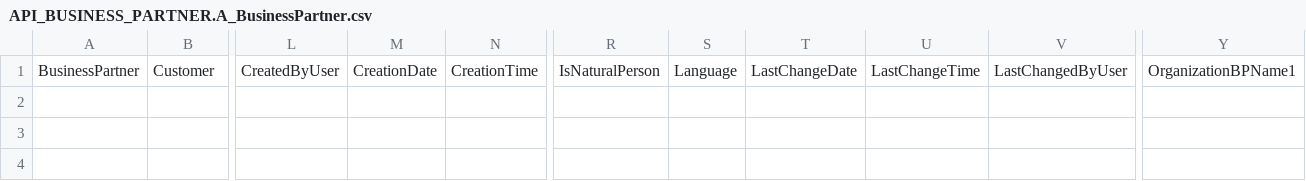
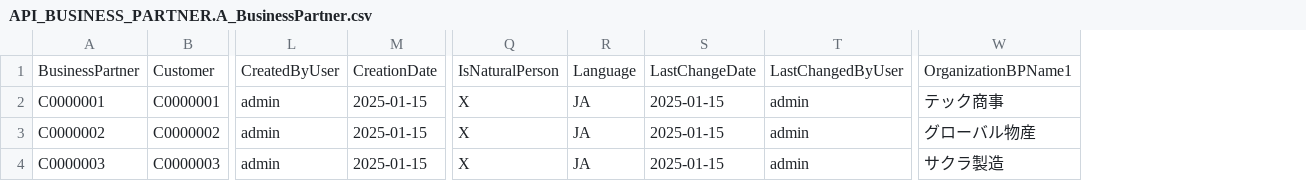
Before and after one commit to smarftech18/verification_createShipData, a CSV file: db/data/API_BUSINESS_PARTNER.A_BusinessPartner.csv, drawn as a sheet; only a part is shown, gaps mark what is left out; removed rows and columns are numbered as before the commit, all else as after; rows hold the shown columns only; the diff names each change by its address in the sheet, - before the commit and + after, or states it on an @@ line.

```diff
--- a/db/data/API_BUSINESS_PARTNER.A_BusinessPartner.csv
+++ b/db/data/API_BUSINESS_PARTNER.A_BusinessPartner.csv
-column N, row 1: CreationTime
-column U, row 1: LastChangeTime
+row 2: C0000001 | C0000001 | admin | 2025-01-15 | X | JA | 2025-01-15 | admin | テック商事
+row 3: C0000002 | C0000002 | admin | 2025-01-15 | X | JA | 2025-01-15 | admin | グローバル物産
+row 4: C0000003 | C0000003 | admin | 2025-01-15 | X | JA | 2025-01-15 | admin | サクラ製造
```
Also changed, not shown: db/data/API_BUSINESS_PARTNER.A_BusinessPartnerAddress.csv, db/data/API_BUSINESS_PARTNER.A_Customer.csv, 15 other files.
